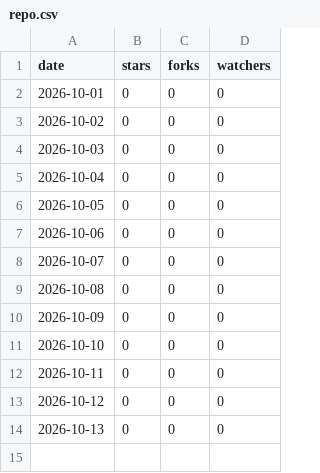
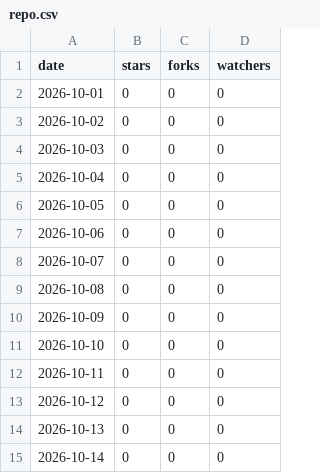
Before and after one commit to Prasad-DataAnalyst/aixm-code-converter, a CSV file: repo.csv, drawn as a sheet.

```diff
--- a/repo.csv
+++ b/repo.csv
@@ -14 +14,2 @@ date,stars,forks,watchers
 2026-10-13,0,0,0
+2026-10-14,0,0,0
```
Also changed, not shown: downloads.csv, 1 other file.
